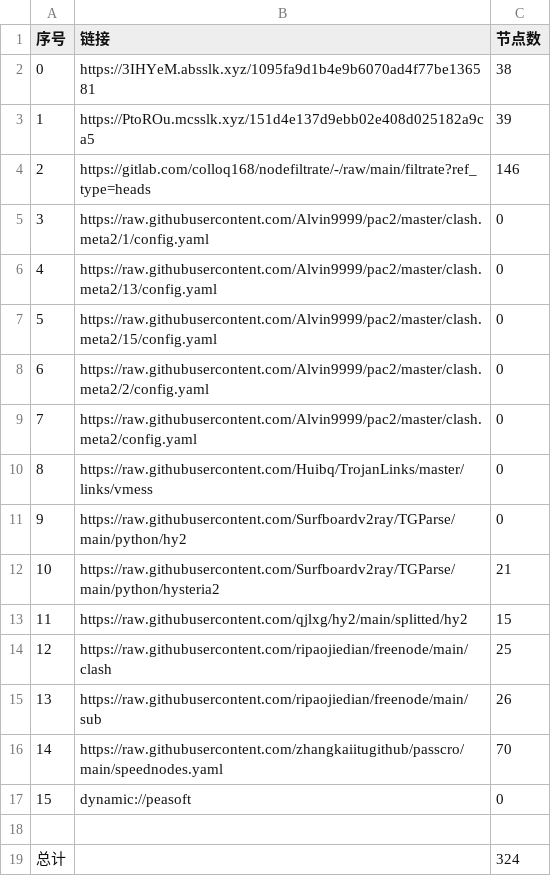
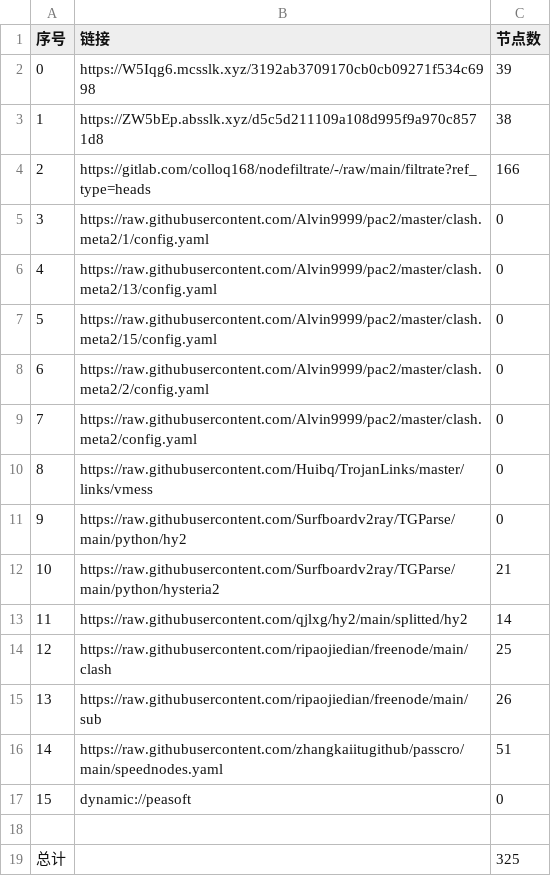
Before and after one commit to wokaotianshi123/NoMoreWalls, a CSV file: list_result.csv, drawn as a sheet.

```diff
--- a/list_result.csv
+++ b/list_result.csv
@@ -1,5 +1,5 @@
 序号,链接,节点数
-0,https://3IHYeM.absslk.xyz/1095fa9d1b4e9b6070ad4f77be136581,38
-1,https://PtoROu.mcsslk.xyz/151d4e137d9ebb02e408d025182a9ca5,39
-2,https://gitlab.com/colloq168/nodefiltrate/-/raw/main/filtrate?ref_type=heads,146
+0,https://W5Iqg6.mcsslk.xyz/3192ab3709170cb0cb09271f534c6998,39
+1,https://ZW5bEp.absslk.xyz/d5c5d211109a108d995f9a970c8571d8,38
+2,https://gitlab.com/colloq168/nodefiltrate/-/raw/main/filtrate?ref_type=heads,166
 3,https://raw.githubusercontent.com/Alvin9999/pac2/master/clash.meta2/1/config.yaml,0
@@ -12,8 +12,8 @@
 10,https://raw.githubusercontent.com/Surfboardv2ray/TGParse/main/python/hysteria2,21
-11,https://raw.githubusercontent.com/qjlxg/hy2/main/splitted/hy2,15
+11,https://raw.githubusercontent.com/qjlxg/hy2/main/splitted/hy2,14
 12,https://raw.githubusercontent.com/ripaojiedian/freenode/main/clash,25
 13,https://raw.githubusercontent.com/ripaojiedian/freenode/main/sub,26
-14,https://raw.githubusercontent.com/zhangkaiitugithub/passcro/main/speednodes.yaml,70
+14,https://raw.githubusercontent.com/zhangkaiitugithub/passcro/main/speednodes.yaml,51
 15,dynamic://peasoft,0
 
-总计,,324
+总计,,325
```
Also changed, not shown: 35 other files.
